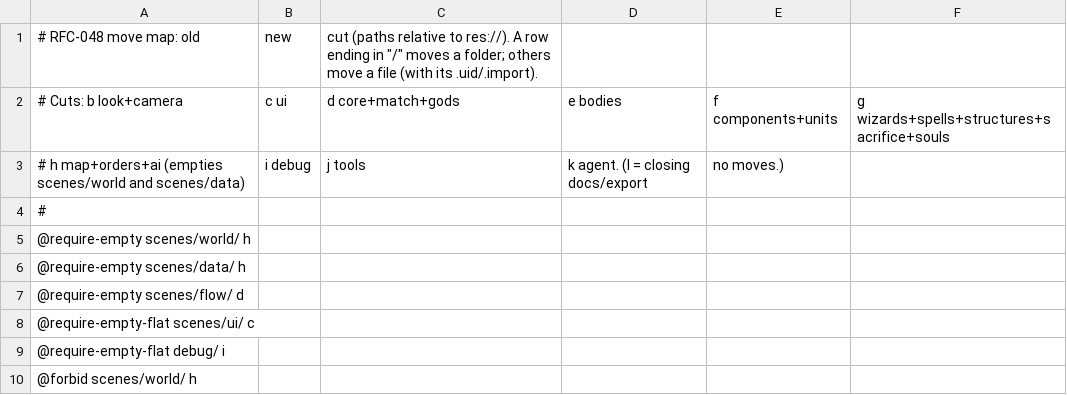
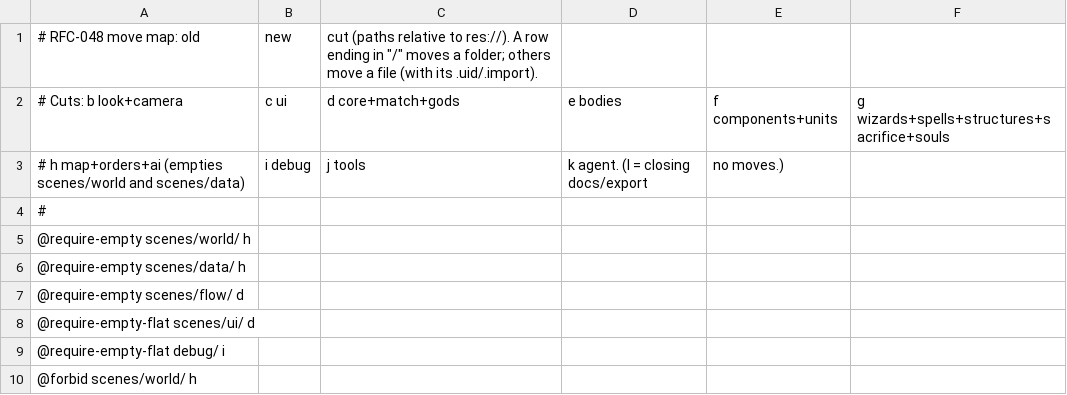
Before and after one commit to Joelnicolass/sacproject, a CSV file: game/tools/move_map/048.csv, drawn as a sheet; only a part is shown.

```diff
--- a/game/tools/move_map/048.csv
+++ b/game/tools/move_map/048.csv
@@ -7,3 +7,3 @@
 @require-empty scenes/flow/ d
-@require-empty-flat scenes/ui/ c
+@require-empty-flat scenes/ui/ d
 @require-empty-flat debug/ i
```
Also changed, not shown: 43 other files.
